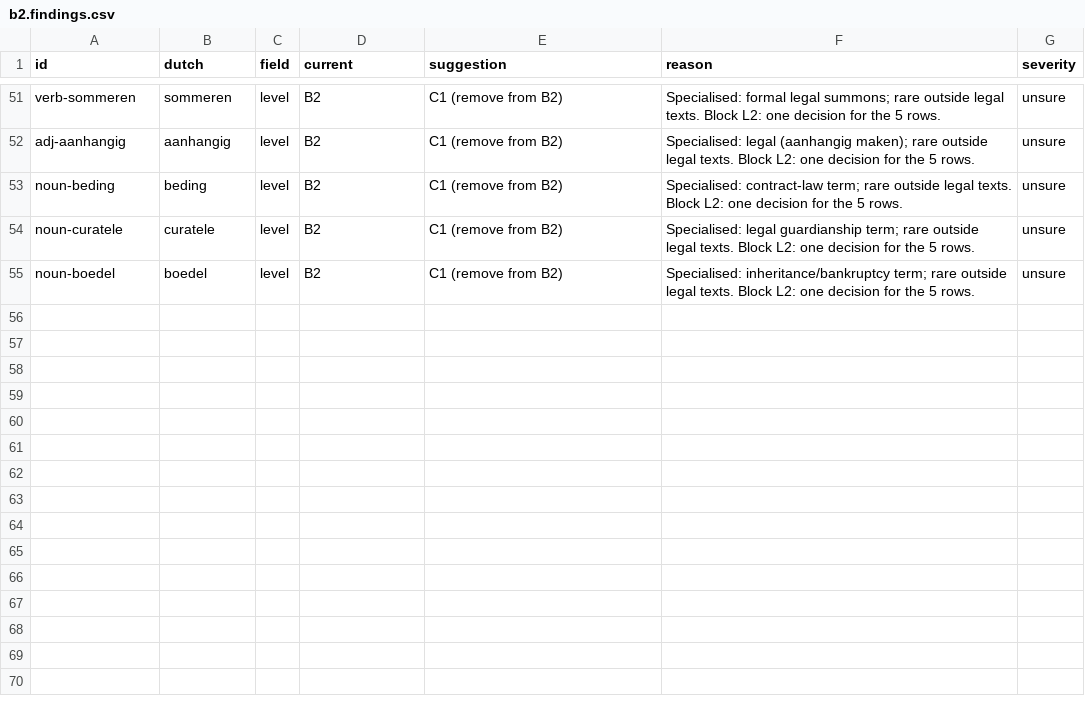
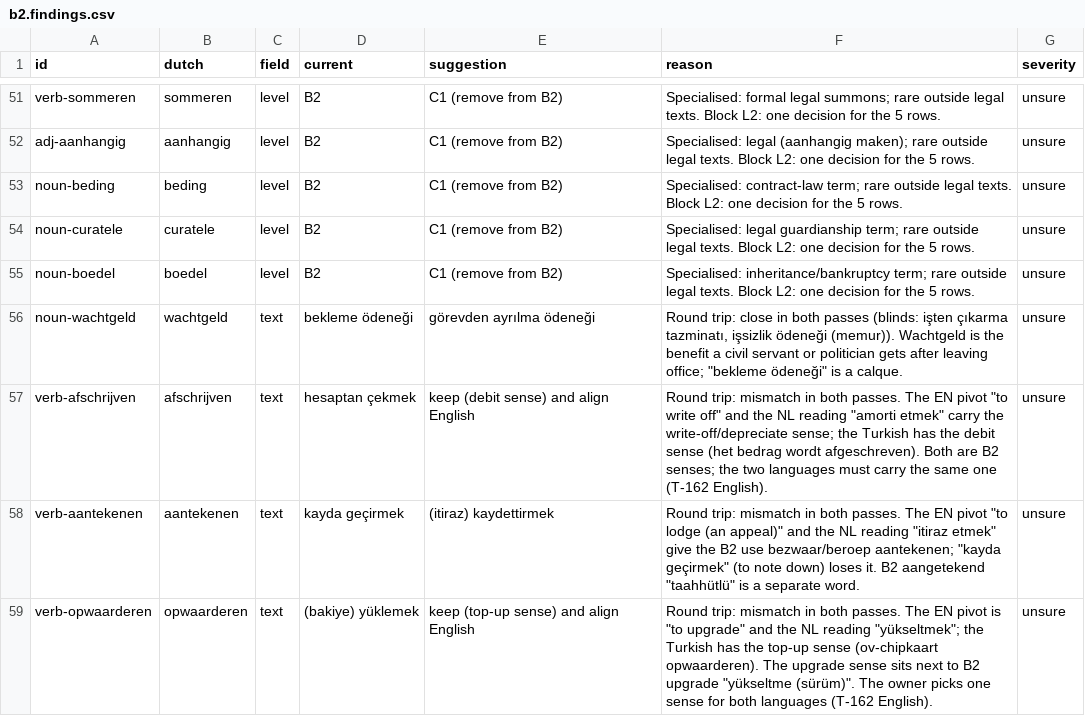
Before and after one commit to bltbllky/linguagrid-content, a CSV file: review/b2.findings.csv, drawn as a sheet; only a part is shown, gaps mark what is left out.

```diff
--- a/review/b2.findings.csv
+++ b/review/b2.findings.csv
@@ -55 +55,5 @@ noun-curatele,curatele,level,B2,C1 (remove from B2),Specialised: legal guardians
 noun-boedel,boedel,level,B2,C1 (remove from B2),Specialised: inheritance/bankruptcy term; rare outside legal texts. Block L2: one decision for the 5 rows.,unsure
+noun-wachtgeld,wachtgeld,text,bekleme ödeneği,görevden ayrılma ödeneği,"Round trip: close in both passes (blinds: işten çıkarma tazminatı, işsizlik ödeneği (memur)). Wachtgeld is the benefit a civil servant or politician gets after leaving office; ""bekleme ödeneği"" is a calque.",unsure
+verb-afschrijven,afschrijven,text,hesaptan çekmek,keep (debit sense) and align English,"Round trip: mismatch in both passes. The EN pivot ""to write off"" and the NL reading ""amorti etmek"" carry the write-off/depreciate sense; the Turkish has the debit sense (het bedrag wordt afgeschreven). Both are B2 senses; the two languages must carry the same one (T-162 English).",unsure
+verb-aantekenen,aantekenen,text,kayda geçirmek,(itiraz) kaydettirmek,"Round trip: mismatch in both passes. The EN pivot ""to lodge (an appeal)"" and the NL reading ""itiraz etmek"" give the B2 use bezwaar/beroep aantekenen; ""kayda geçirmek"" (to note down) loses it. B2 aangetekend ""taahhütlü"" is a separate word.",unsure
+verb-opwaarderen,opwaarderen,text,(bakiye) yüklemek,keep (top-up sense) and align English,"Round trip: mismatch in both passes. The EN pivot is ""to upgrade"" and the NL reading ""yükseltmek""; the Turkish has the top-up sense (ov-chipkaart opwaarderen). The upgrade sense sits next to B2 upgrade ""yükseltme (sürüm)"". The owner picks one sense for both languages (T-162 English).",unsure
```
Also changed, not shown: 1 other file.
